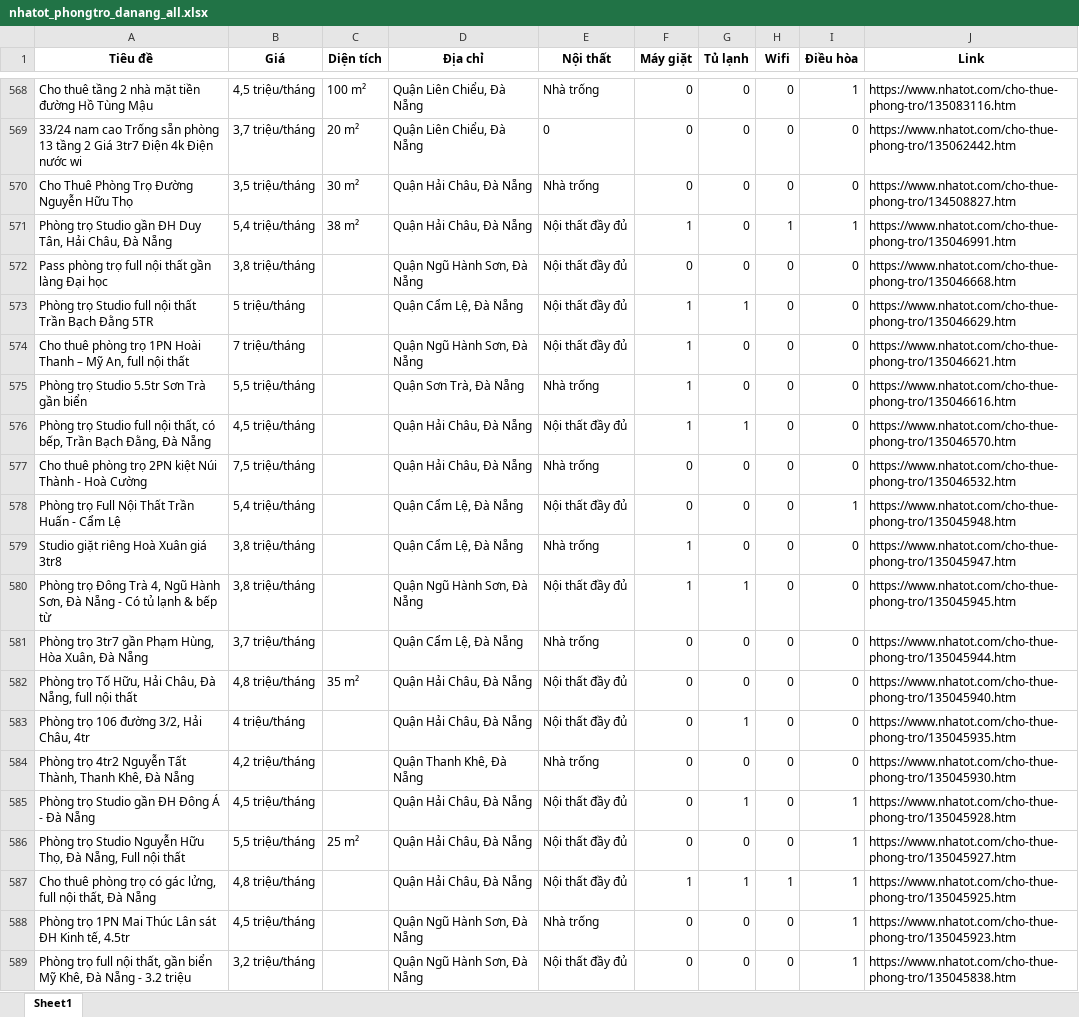
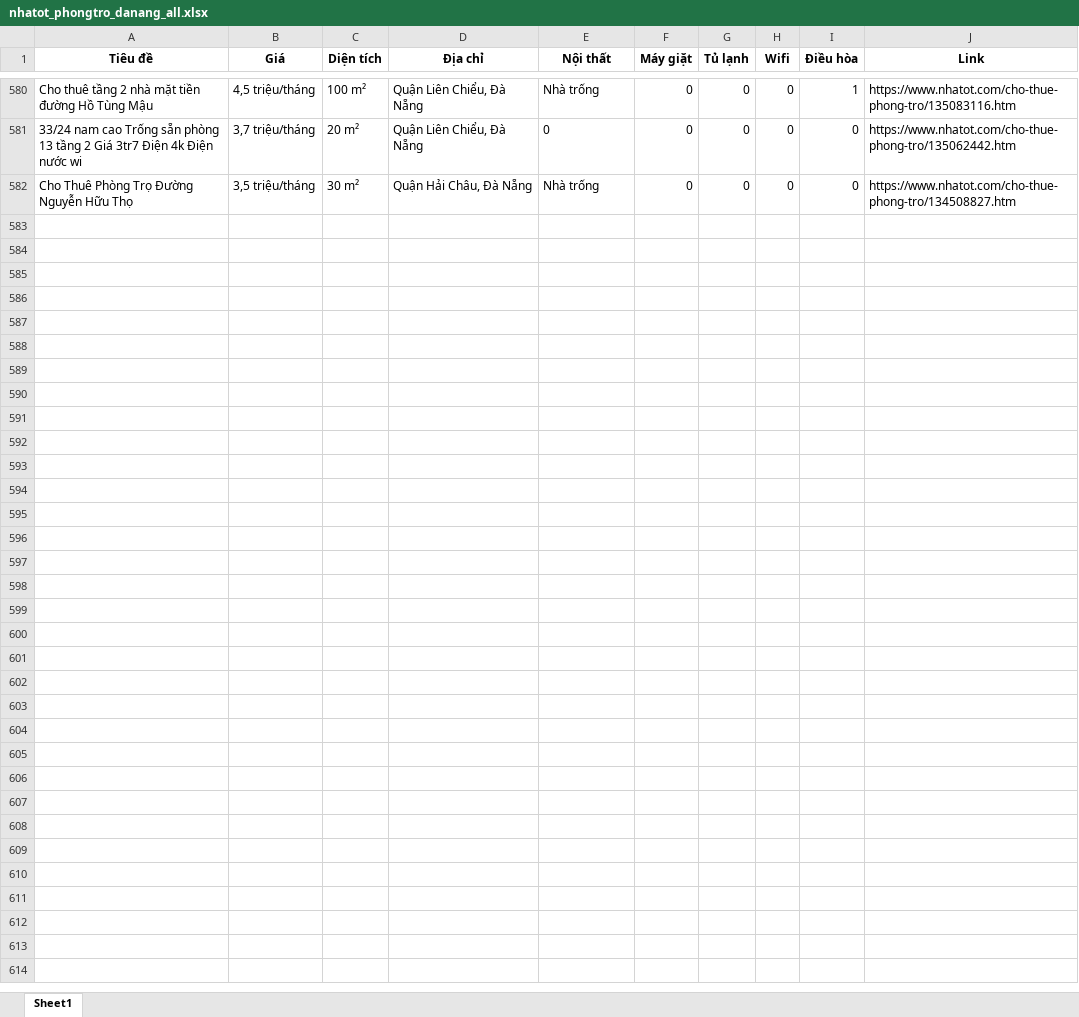
Before and after one commit to 5ude-k/c-o-d-li-u-ph-ng-tr-, an Excel workbook: nhatot_phongtro_danang_all.xlsx, sheet Sheet1, drawn as a sheet; only a part is shown, gaps mark what is left out; values as stored, in another font and other column widths than the file's, no borders; removed rows and columns are numbered as before the commit, all else as after; the diff covers the shown part only; the diff names each change by its address in the sheet, - before the commit and + after, or states it on an @@ line.

```diff
--- a/nhatot_phongtro_danang_all.xlsx (sheet Sheet1)
+++ b/nhatot_phongtro_danang_all.xlsx (sheet Sheet1)
-row 571: Phòng trọ Studio gần ĐH Duy Tân, Hải Châu, Đà Nẵng | 5,4 triệu/tháng | 38 m² | Quận Hải Châu, Đà Nẵng | Nội thất đầy đủ | 1 | 0 | 1 | 1 | https://www.nhatot.com/cho-thue-phong-tro/135046991.htm
-row 572: Pass phòng trọ full nội thất gần làng Đại học | 3,8 triệu/tháng |  | Quận Ngũ Hành Sơn, Đà Nẵng | Nội thất đầy đủ | 0 | 0 | 0 | 0 | https://www.nhatot.com/cho-thue-phong-tro/135046668.htm
-row 573: Phòng trọ Studio full nội thất Trần Bạch Đằng 5TR | 5 triệu/tháng |  | Quận Cẩm Lệ, Đà Nẵng | Nội thất đầy đủ | 1 | 1 | 0 | 0 | https://www.nhatot.com/cho-thue-phong-tro/135046629.htm
-row 574: Cho thuê phòng trọ 1PN Hoài Thanh – Mỹ An, full nội thất | 7 triệu/tháng |  | Quận Ngũ Hành Sơn, Đà Nẵng | Nội thất đầy đủ | 1 | 0 | 0 | 0 | https://www.nhatot.com/cho-thue-phong-tro/135046621.htm
-row 575: Phòng trọ Studio 5.5tr Sơn Trà gần biển | 5,5 triệu/tháng |  | Quận Sơn Trà, Đà Nẵng | Nhà trống | 1 | 0 | 0 | 0 | https://www.nhatot.com/cho-thue-phong-tro/135046616.htm
-row 576: Phòng trọ Studio full nội thất, có bếp, Trần Bạch Đằng, Đà Nẵng | 4,5 triệu/tháng |  | Quận Hải Châu, Đà Nẵng | Nội thất đầy đủ | 1 | 1 | 0 | 0 | https://www.nhatot.com/cho-thue-phong-tro/135046570.htm
-row 577: Cho thuê phòng trọ 2PN kiệt Núi Thành - Hoà Cường | 7,5 triệu/tháng |  | Quận Hải Châu, Đà Nẵng | Nhà trống | 0 | 0 | 0 | 0 | https://www.nhatot.com/cho-thue-phong-tro/135046532.htm
-row 578: Phòng trọ Full Nội Thất Trần Huấn - Cẩm Lệ | 5,4 triệu/tháng |  | Quận Cẩm Lệ, Đà Nẵng | Nội thất đầy đủ | 0 | 0 | 0 | 1 | https://www.nhatot.com/cho-thue-phong-tro/135045948.htm
-row 579: Studio giặt riêng Hoà Xuân giá 3tr8 | 3,8 triệu/tháng |  | Quận Cẩm Lệ, Đà Nẵng | Nhà trống | 1 | 0 | 0 | 0 | https://www.nhatot.com/cho-thue-phong-tro/135045947.htm
-row 580: Phòng trọ Đông Trà 4, Ngũ Hành Sơn, Đà Nẵng - Có tủ lạnh & bếp từ | 3,8 triệu/tháng |  | Quận Ngũ Hành Sơn, Đà Nẵng | Nội thất đầy đủ | 1 | 1 | 0 | 0 | https://www.nhatot.com/cho-thue-phong-tro/135045945.htm
-row 581: Phòng trọ 3tr7 gần Phạm Hùng, Hòa Xuân, Đà Nẵng | 3,7 triệu/tháng |  | Quận Cẩm Lệ, Đà Nẵng | Nhà trống | 0 | 0 | 0 | 0 | https://www.nhatot.com/cho-thue-phong-tro/135045944.htm
-row 582: Phòng trọ Tố Hữu, Hải Châu, Đà Nẵng, full nội thất | 4,8 triệu/tháng | 35 m² | Quận Hải Châu, Đà Nẵng | Nội thất đầy đủ | 0 | 0 | 0 | 0 | https://www.nhatot.com/cho-thue-phong-tro/135045940.htm
-row 583: Phòng trọ 106 đường 3/2, Hải Châu, 4tr | 4 triệu/tháng |  | Quận Hải Châu, Đà Nẵng | Nội thất đầy đủ | 0 | 1 | 0 | 0 | https://www.nhatot.com/cho-thue-phong-tro/135045935.htm
-row 584: Phòng trọ 4tr2 Nguyễn Tất Thành, Thanh Khê, Đà Nẵng | 4,2 triệu/tháng |  | Quận Thanh Khê, Đà Nẵng | Nhà trống | 0 | 0 | 0 | 0 | https://www.nhatot.com/cho-thue-phong-tro/135045930.htm
-row 585: Phòng trọ Studio gần ĐH Đông Á - Đà Nẵng | 4,5 triệu/tháng |  | Quận Hải Châu, Đà Nẵng | Nội thất đầy đủ | 0 | 1 | 0 | 1 | https://www.nhatot.com/cho-thue-phong-tro/135045928.htm
-row 586: Phòng trọ Studio Nguyễn Hữu Thọ, Đà Nẵng, Full nội thất | 5,5 triệu/tháng | 25 m² | Quận Hải Châu, Đà Nẵng | Nội thất đầy đủ | 0 | 0 | 0 | 1 | https://www.nhatot.com/cho-thue-phong-tro/135045927.htm
-row 587: Cho thuê phòng trọ có gác lửng, full nội thất, Đà Nẵng | 4,8 triệu/tháng |  | Quận Hải Châu, Đà Nẵng | Nội thất đầy đủ | 1 | 1 | 1 | 1 | https://www.nhatot.com/cho-thue-phong-tro/135045925.htm
-row 588: Phòng trọ 1PN Mai Thúc Lân sát ĐH Kinh tế, 4.5tr | 4,5 triệu/tháng |  | Quận Ngũ Hành Sơn, Đà Nẵng | Nhà trống | 0 | 0 | 0 | 1 | https://www.nhatot.com/cho-thue-phong-tro/135045923.htm
-row 589: Phòng trọ full nội thất, gần biển Mỹ Khê, Đà Nẵng - 3.2 triệu | 3,2 triệu/tháng |  | Quận Ngũ Hành Sơn, Đà Nẵng | Nội thất đầy đủ | 0 | 0 | 0 | 1 | https://www.nhatot.com/cho-thue-phong-tro/135045838.htm
```
Also changed, not shown: 19 added rows, 43 removed rows, 13 moved rows and 5 edited cells elsewhere in this sheet, 3 other files.
